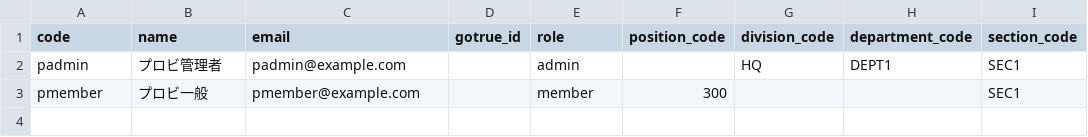
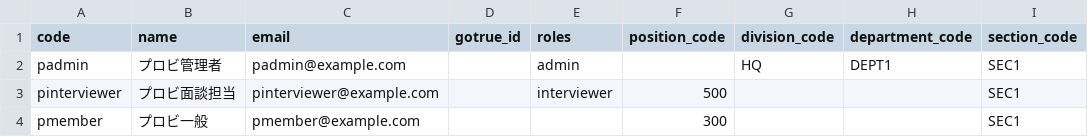
Before and after one commit to sasakiyusuke2017015/wanonwan, a CSV file: infra/provision-users.example.csv, drawn as a sheet.

```diff
--- a/infra/provision-users.example.csv
+++ b/infra/provision-users.example.csv
@@ -1,3 +1,4 @@
-code,name,email,gotrue_id,role,position_code,division_code,department_code,section_code
+code,name,email,gotrue_id,roles,position_code,division_code,department_code,section_code
 padmin,プロビ管理者,padmin@example.com,,admin,,HQ,DEPT1,SEC1
-pmember,プロビ一般,pmember@example.com,,member,300,,,SEC1
+pinterviewer,プロビ面談担当,pinterviewer@example.com,,interviewer,500,,,SEC1
+pmember,プロビ一般,pmember@example.com,,,300,,,SEC1
```
Also changed, not shown: packages/db/seed/csv/demo_users.csv, packages/db/seed/csv/users.csv, 27 other files.
